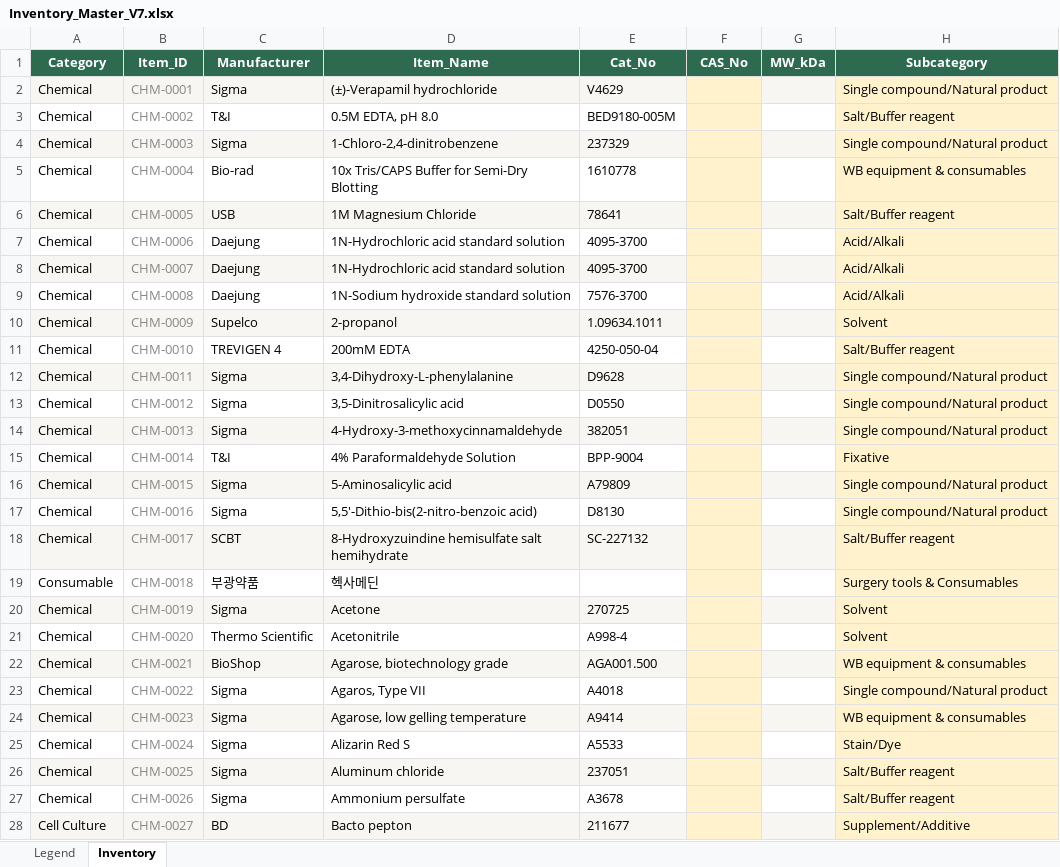
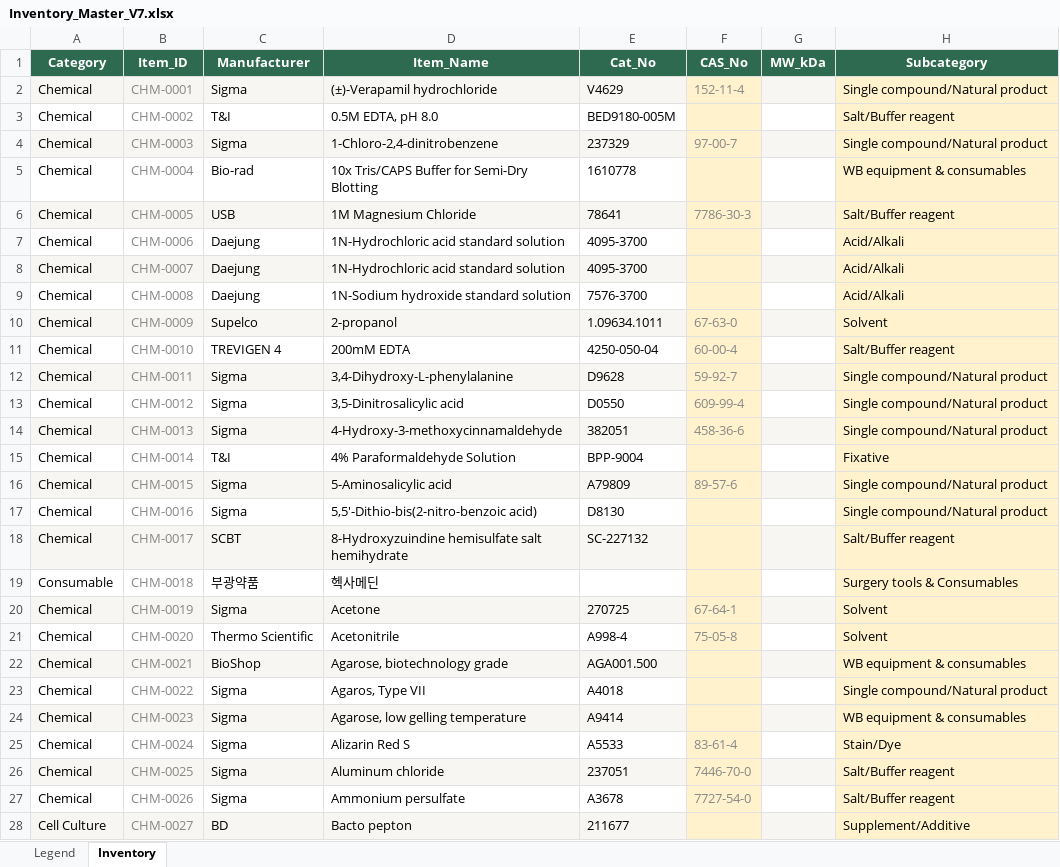
Before and after one commit to NAMYUNMONG/NHOteam_Maintenance, an Excel workbook: source/Inventory_Master_V7.xlsx, sheet Inventory, drawn as a sheet; only a part is shown; values as stored, in another font and other column widths than the file's, no borders; the diff covers the shown part only; the diff names each change by its address in the sheet, - before the commit and + after, or states it on an @@ line.

```diff
--- a/source/Inventory_Master_V7.xlsx (sheet Inventory)
+++ b/source/Inventory_Master_V7.xlsx (sheet Inventory)
-F2 (CAS_No): (empty)
+F2 (CAS_No): 152-11-4
-F4 (CAS_No): (empty)
+F4 (CAS_No): 97-00-7
-F6 (CAS_No): (empty)
+F6 (CAS_No): 7786-30-3
-F10 (CAS_No): (empty)
+F10 (CAS_No): 67-63-0
-F11 (CAS_No): (empty)
+F11 (CAS_No): 60-00-4
-F12 (CAS_No): (empty)
+F12 (CAS_No): 59-92-7
-F13 (CAS_No): (empty)
+F13 (CAS_No): 609-99-4
-F14 (CAS_No): (empty)
+F14 (CAS_No): 458-36-6
-F16 (CAS_No): (empty)
+F16 (CAS_No): 89-57-6
-F20 (CAS_No): (empty)
+F20 (CAS_No): 67-64-1
-F21 (CAS_No): (empty)
+F21 (CAS_No): 75-05-8
-F25 (CAS_No): (empty)
+F25 (CAS_No): 83-61-4
-F26 (CAS_No): (empty)
+F26 (CAS_No): 7446-70-0
-F27 (CAS_No): (empty)
+F27 (CAS_No): 7727-54-0
```
Also changed, not shown: 186 edited cells elsewhere in this sheet, 6 other files.
